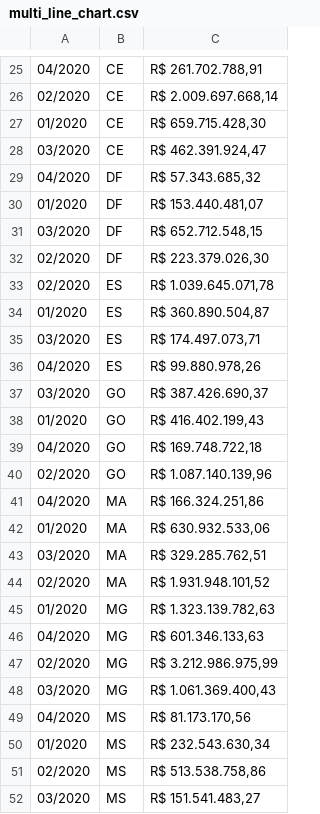
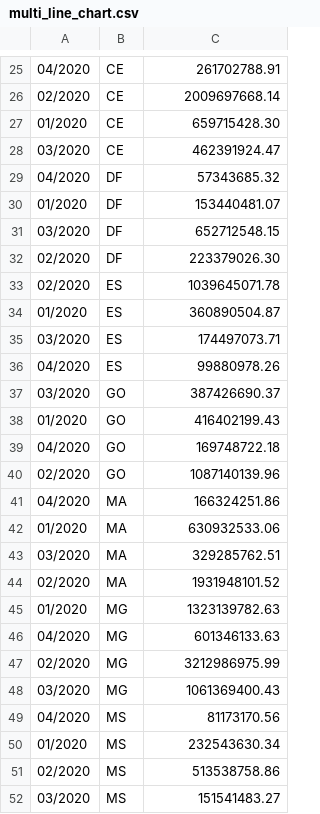
Before and after one commit to gustavopuga/visualizacao_dados_d3js, a CSV file: datasets/multi_line_chart.csv, drawn as a sheet; only a part is shown, gaps mark what is left out; the diff covers the shown part only.

```diff
--- a/datasets/multi_line_chart.csv
+++ b/datasets/multi_line_chart.csv
@@ -25,28 +26,28 @@
-"04/2020";"CE";"R$ 261.702.788,91";
-"02/2020";"CE";"R$ 2.009.697.668,14";
-"01/2020";"CE";"R$ 659.715.428,30";
-"03/2020";"CE";"R$ 462.391.924,47";
-"04/2020";"DF";"R$ 57.343.685,32";
-"01/2020";"DF";"R$ 153.440.481,07";
-"03/2020";"DF";"R$ 652.712.548,15";
-"02/2020";"DF";"R$ 223.379.026,30";
-"02/2020";"ES";"R$ 1.039.645.071,78";
-"01/2020";"ES";"R$ 360.890.504,87";
-"03/2020";"ES";"R$ 174.497.073,71";
-"04/2020";"ES";"R$ 99.880.978,26";
-"03/2020";"GO";"R$ 387.426.690,37";
-"01/2020";"GO";"R$ 416.402.199,43";
-"04/2020";"GO";"R$ 169.748.722,18";
-"02/2020";"GO";"R$ 1.087.140.139,96";
-"04/2020";"MA";"R$ 166.324.251,86";
-"01/2020";"MA";"R$ 630.932.533,06";
-"03/2020";"MA";"R$ 329.285.762,51";
-"02/2020";"MA";"R$ 1.931.948.101,52";
-"01/2020";"MG";"R$ 1.323.139.782,63";
-"04/2020";"MG";"R$ 601.346.133,63";
-"02/2020";"MG";"R$ 3.212.986.975,99";
-"03/2020";"MG";"R$ 1.061.369.400,43";
-"04/2020";"MS";"R$ 81.173.170,56";
-"01/2020";"MS";"R$ 232.543.630,34";
-"02/2020";"MS";"R$ 513.538.758,86";
-"03/2020";"MS";"R$ 151.541.483,27";
+"04/2020";"CE";261702788.91;
+"02/2020";"CE";2009697668.14;
+"01/2020";"CE";659715428.30;
+"03/2020";"CE";462391924.47;
+"04/2020";"DF";57343685.32;
+"01/2020";"DF";153440481.07;
+"03/2020";"DF";652712548.15;
+"02/2020";"DF";223379026.30;
+"02/2020";"ES";1039645071.78;
+"01/2020";"ES";360890504.87;
+"03/2020";"ES";174497073.71;
+"04/2020";"ES";99880978.26;
+"03/2020";"GO";387426690.37;
+"01/2020";"GO";416402199.43;
+"04/2020";"GO";169748722.18;
+"02/2020";"GO";1087140139.96;
+"04/2020";"MA";166324251.86;
+"01/2020";"MA";630932533.06;
+"03/2020";"MA";329285762.51;
+"02/2020";"MA";1931948101.52;
+"01/2020";"MG";1323139782.63;
+"04/2020";"MG";601346133.63;
+"02/2020";"MG";3212986975.99;
+"03/2020";"MG";1061369400.43;
+"04/2020";"MS";81173170.56;
+"01/2020";"MS";232543630.34;
+"02/2020";"MS";513538758.86;
+"03/2020";"MS";151541483.27;
```
Also changed, not shown: 92 edited cells elsewhere in this file.
